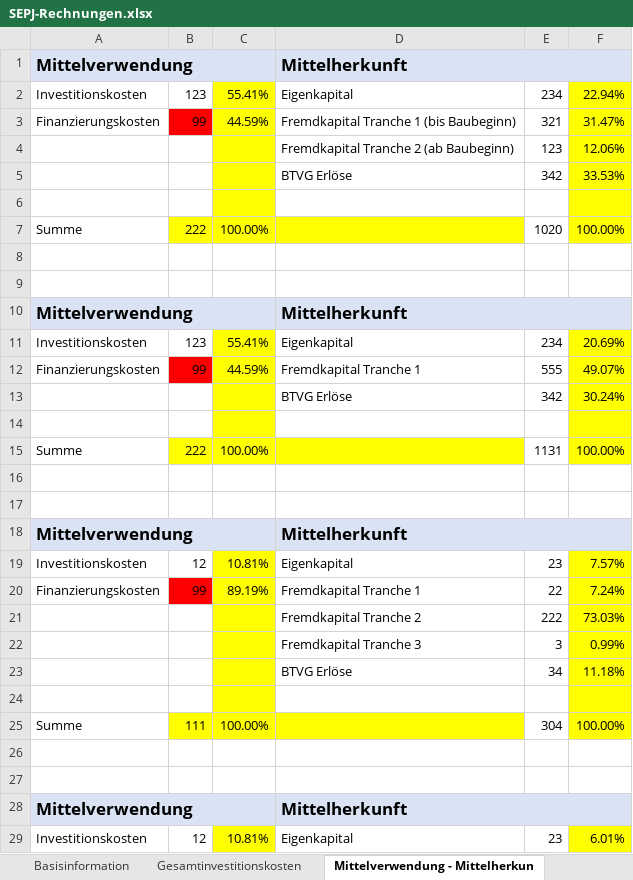
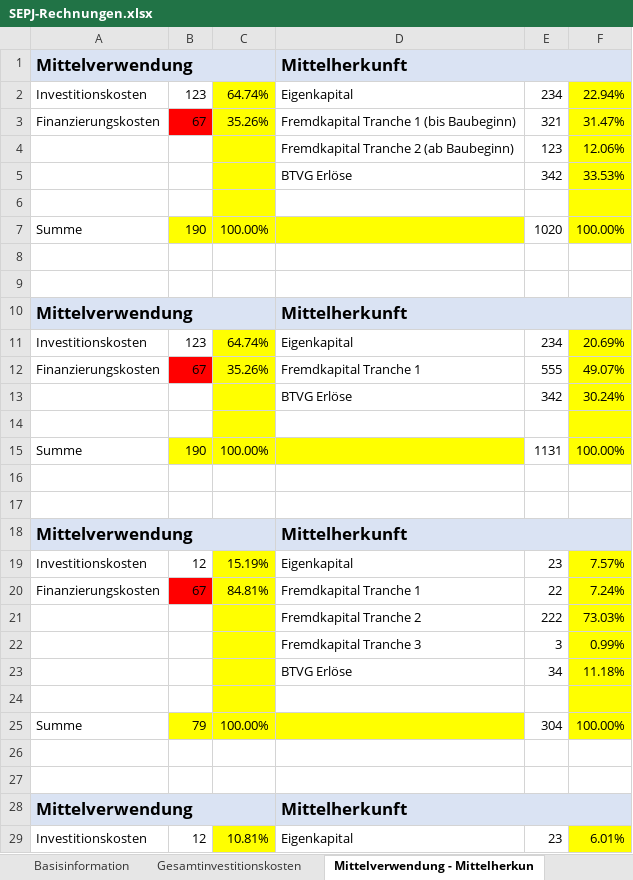
Before and after one commit to wi21b085/FinancingTool, an Excel workbook: src/main/resources/com/example/financingtool/SEPJ-Rechnungen.xlsx, sheet Mittelverwendung - Mittelherkun, drawn as a sheet; only a part is shown; values as stored, in another font and other column widths than the file's, no borders; the diff names each change by its address in the sheet, - before the commit and + after, or states it on an @@ line.

```diff
--- a/src/main/resources/com/example/financingtool/SEPJ-Rechnungen.xlsx (sheet Mittelverwendung - Mittelherkun)
+++ b/src/main/resources/com/example/financingtool/SEPJ-Rechnungen.xlsx (sheet Mittelverwendung - Mittelherkun)
-C2: 55.41%
+C2: 64.74%
-B3: 99
+B3: 67
-C3: 44.59%
+C3: 35.26%
-B7: 222
+B7: 190
-C11: 55.41%
+C11: 64.74%
-B12: 99
+B12: 67
-C12: 44.59%
+C12: 35.26%
-B15: 222
+B15: 190
-C19: 10.81%
+C19: 15.19%
-B20: 99
+B20: 67
-C20: 89.19%
+C20: 84.81%
-B25: 111
+B25: 79
```
Also changed, not shown: sheet Gesamtinvestitionskosten, 2 other files.
